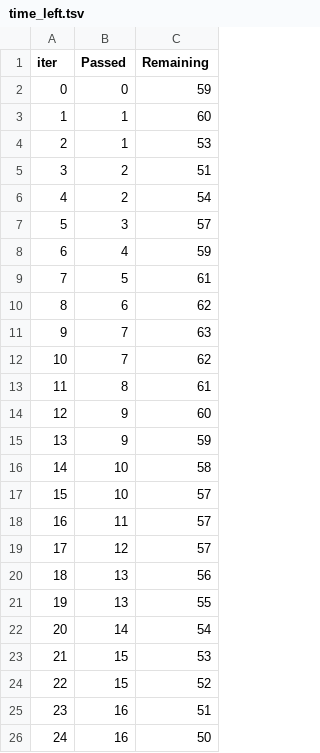
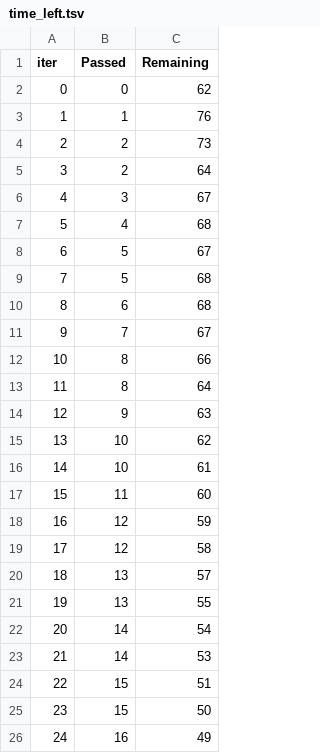
Before and after one commit to ashishprajapati2006/student-performance-streamlit, a TSV file: catboost_info/time_left.tsv, drawn as a sheet; only a part is shown; the diff covers the shown part only.

```diff
--- a/catboost_info/time_left.tsv
+++ b/catboost_info/time_left.tsv
@@ -1,26 +1,26 @@
 iter	Passed	Remaining
-0	0	59
-1	1	60
-2	1	53
-3	2	51
-4	2	54
-5	3	57
-6	4	59
-7	5	61
-8	6	62
-9	7	63
-10	7	62
-11	8	61
-12	9	60
-13	9	59
-14	10	58
-15	10	57
-16	11	57
-17	12	57
-18	13	56
+0	0	62
+1	1	76
+2	2	73
+3	2	64
+4	3	67
+5	4	68
+6	5	67
+7	5	68
+8	6	68
+9	7	67
+10	8	66
+11	8	64
+12	9	63
+13	10	62
+14	10	61
+15	11	60
+16	12	59
+17	12	58
+18	13	57
 19	13	55
 20	14	54
-21	15	53
-22	15	52
-23	16	51
-24	16	50
+21	14	53
+22	15	51
+23	15	50
+24	16	49
```
Also changed, not shown: 132 edited cells elsewhere in this file, 7 other files.
